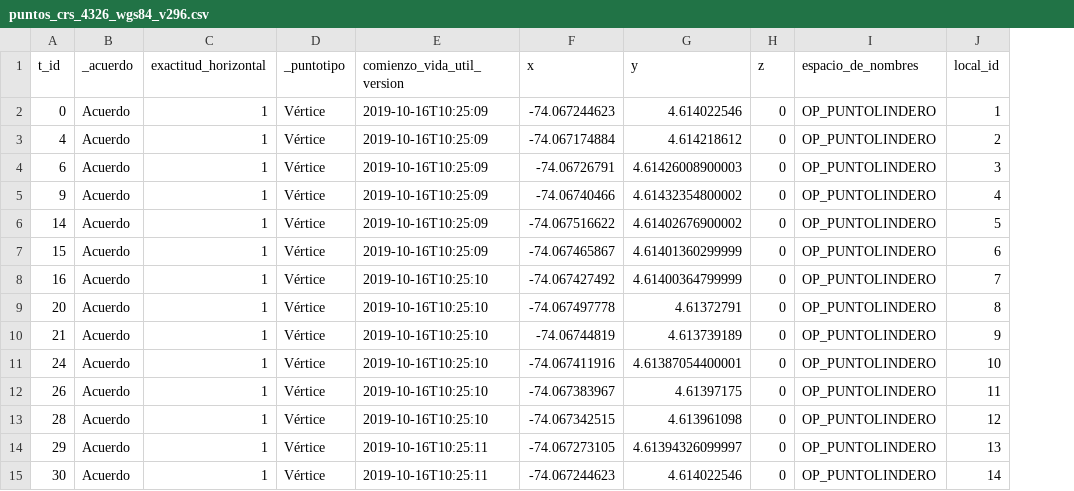
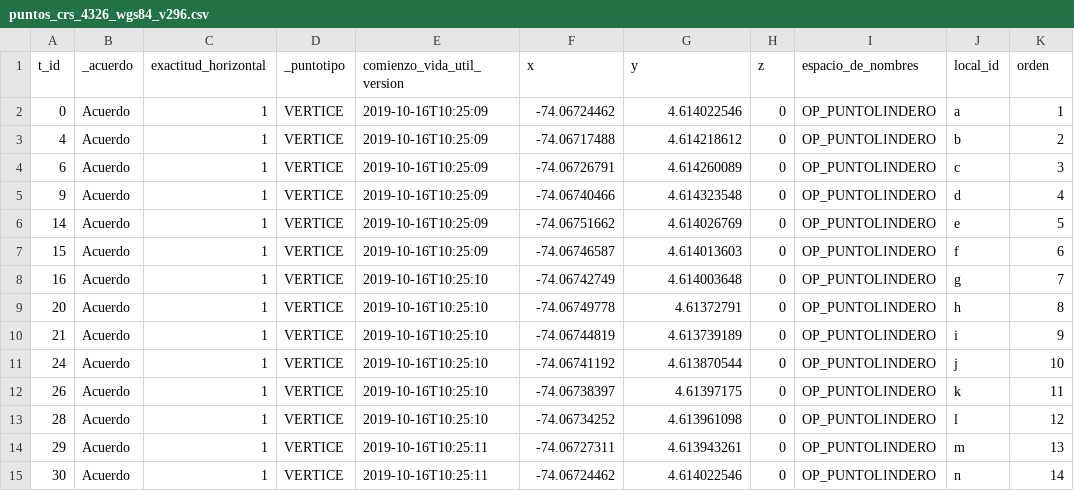
Before and after one commit to SDA-QGIS/geodatos_bogota, a CSV file: tablas/puntos_crs_4326_wgs84_v296.csv, drawn as a sheet; addresses are those after the commit; the diff names each change by its address in the sheet, - before the commit and + after, or states it on an @@ line.

```diff
--- a/tablas/puntos_crs_4326_wgs84_v296.csv
+++ b/tablas/puntos_crs_4326_wgs84_v296.csv
+column J (local_id), rows 2-15: a | b | c | d | e | f | g | h | i | j | k | l | m | n
-K1: local_id
+K1: orden
-D2:D15 (_puntotipo): Vértice
+D2:D15 (_puntotipo): VERTICE
-F2 (x): -74.067244623
+F2 (x): -74.06724462
-F3 (x): -74.067174884
+F3 (x): -74.06717488
-G4 (y): 4.61426008900003
+G4 (y): 4.614260089
-G5 (y): 4.61432354800002
+G5 (y): 4.614323548
-F6 (x): -74.067516622
+F6 (x): -74.06751662
-G6 (y): 4.61402676900002
+G6 (y): 4.614026769
-F7 (x): -74.067465867
+F7 (x): -74.06746587
-G7 (y): 4.61401360299999
+G7 (y): 4.614013603
-F8 (x): -74.067427492
+F8 (x): -74.06742749
-G8 (y): 4.61400364799999
+G8 (y): 4.614003648
-F9 (x): -74.067497778
+F9 (x): -74.06749778
-F11 (x): -74.067411916
+F11 (x): -74.06741192
-G11 (y): 4.61387054400001
+G11 (y): 4.613870544
-F12 (x): -74.067383967
+F12 (x): -74.06738397
-F13 (x): -74.067342515
+F13 (x): -74.06734252
-F14 (x): -74.067273105
+F14 (x): -74.06727311
-G14 (y): 4.61394326099997
+G14 (y): 4.613943261
-F15 (x): -74.067244623
+F15 (x): -74.06724462
```
Also changed, not shown: 6 other files.
